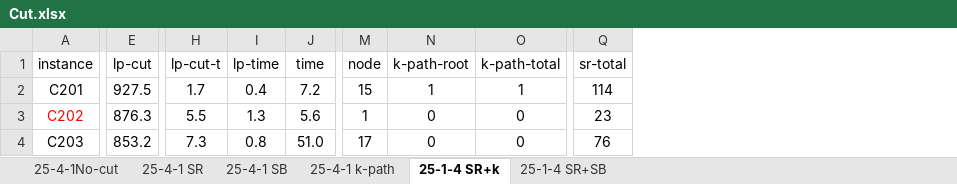
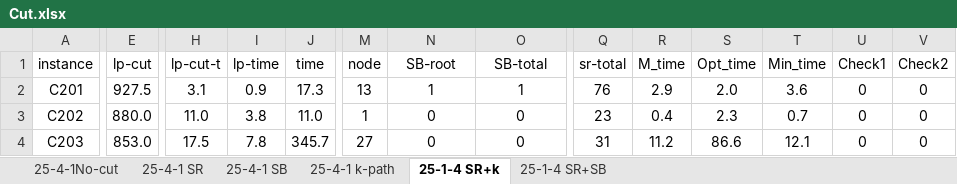
Before and after one commit to for-lab/MTVRPTW-MSM, an Excel workbook: Cut.xlsx, sheet 25-1-4 SR+k, drawn as a sheet; only a part is shown, gaps mark what is left out; values as stored, in another font and other column widths than the file's, no borders; the diff covers the shown part only; the diff names each change by its address in the sheet, - before the commit and + after, or states it on an @@ line.

```diff
--- a/Cut.xlsx (sheet 25-1-4 SR+k)
+++ b/Cut.xlsx (sheet 25-1-4 SR+k)
+column R (M_time), rows 2-4: 2.9 | 0.4 | 11.2
+column S (Opt_time), rows 2-4: 2.0 | 2.3 | 86.6
+column T (Min_time), rows 2-4: 3.6 | 0.7 | 12.1
+column U (Check1), rows 2-4: all 0
+column V (Check2), rows 2-4: all 0
-N1: k-path-root
+N1: SB-root
-O1: k-path-total
+O1: SB-total
-H2 (lp-cut-t): 1.7
+H2 (lp-cut-t): 3.1
-I2 (lp-time): 0.4
+I2 (lp-time): 0.9
-J2 (time): 7.2
+J2 (time): 17.3
-M2 (node): 15
+M2 (node): 13
-Q2 (sr-total): 114
+Q2 (sr-total): 76
-A3 text colour: #FF0000
+A3 text colour: black
-E3 (lp-cut): 876.3
+E3 (lp-cut): 880.0
-H3 (lp-cut-t): 5.5
+H3 (lp-cut-t): 11.0
-I3 (lp-time): 1.3
+I3 (lp-time): 3.8
-J3 (time): 5.6
+J3 (time): 11.0
-E4 (lp-cut): 853.2
+E4 (lp-cut): 853.0
-H4 (lp-cut-t): 7.3
+H4 (lp-cut-t): 17.5
-I4 (lp-time): 0.8
+I4 (lp-time): 7.8
-J4 (time): 51.0
+J4 (time): 345.7
-M4 (node): 17
+M4 (node): 27
-Q4 (sr-total): 76
+Q4 (sr-total): 31
```
Also changed, not shown: 6 added rows, 224 edited cells and cell formats elsewhere in this sheet, sheet 25-4-1No-cut, sheet 25-4-1 SR, sheet 25-1-4 SR+SB, sheet 25-4-1 SB, sheet 25-4-1 k-path, formulas that keep their value, Staff Type.xlsx, The Number of Vehicles.xlsx, 4 other files.
